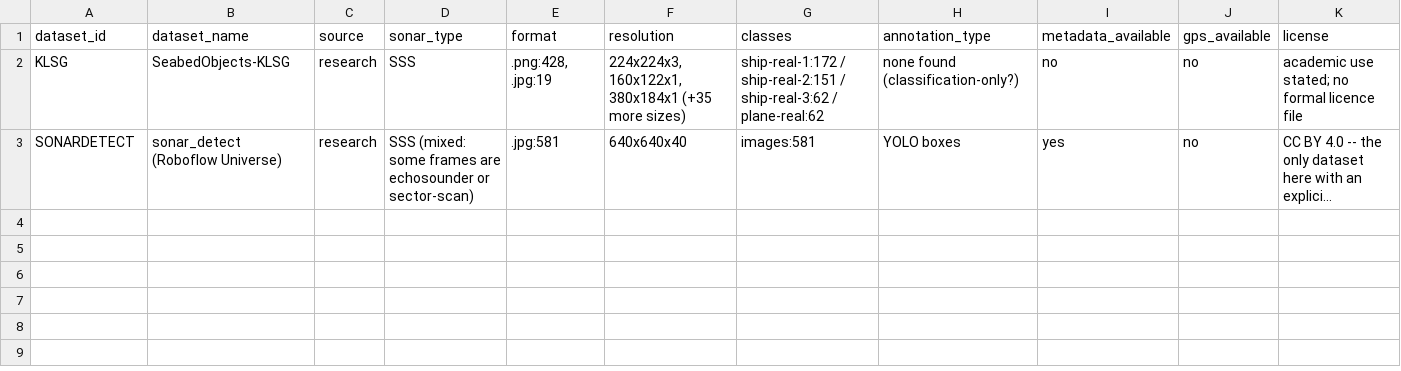
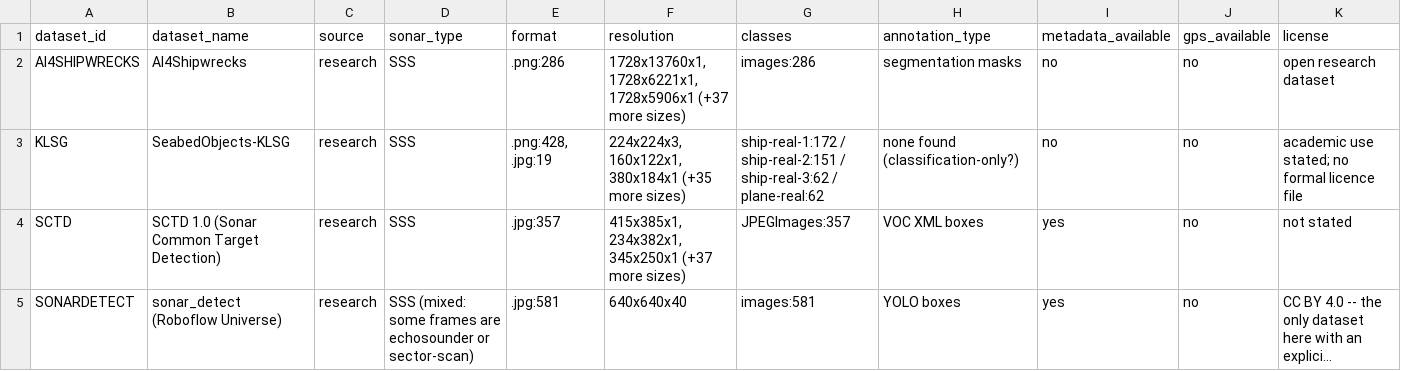
Before and after one commit to vandit-cloud/ghostnet-ai, a CSV file: ai/data/provenance/data_inventory.csv, drawn as a sheet; only a part is shown; long unchanged cells end in …; rows hold the shown columns only; the diff names each change by its address in the sheet, - before the commit and + after, or states it on an @@ line.

Commit message:
SCTD and AI4Shipwrecks verified on disk; converter runs clean on real data
SCTD: 357 images, 363 objects -- settles the paper's 596 figure, it is 357.
A genuinely clean set: zero XML/image size mismatches, zero difficult flags,
zero degenerate boxes. voc_to_yolo produced 328 boxes (271 wreck, 57 plane)
with no warnings at all, and 'human' (35 objects) excluded by policy turned
34 images into background negatives. Caveat: these are small CROPS, not
waterfalls -- 312 distinct resolutions, median 512x441, 90 narrower than
320px, so imgsz 640 upscales most of them.

AI4Shipwrecks is the most valuable dataset here, for two reasons neither of
which is the shipwreck labels.

  125 images have completely empty masks -- 54 train, 46 test and the 25
  extras/terrain frames. Those are real in-domain hard negatives. No other
  dataset here has a single background image, and the artificial-vs-natural
  metric depends entirely on having them. This closes the gap the missing
  KLSG seafloor images left, without the 52 GB Zenodo download.

  They are FULL WATERFALLS: 1728 px wide by up to 18,179 px tall, not crops.
  That makes them the only data carrying real across-track extent, so the
  only data the section 15 preprocessing and section 27 geotagging can
  actually be exercised against. Mean foreground is 1.6%, so tiling is
  mandatory before training.

Also fixed: inventory counted segmentation masks as images, doubling every
mask dataset and firing the claim check on a healthy set -- AI4Shipwrecks
read as 572 against a claimed 286. Files under labels/masks/annotations/gt
are now excluded from the image count.

61 tests passing.

```diff
--- a/ai/data/provenance/data_inventory.csv
+++ b/ai/data/provenance/data_inventory.csv
+row 2: AI4SHIPWRECKS | AI4Shipwrecks | research | SSS | .png:286 | 1728x13760x1, 1728x6221x1, 1728x5906x1 (+37 more sizes) | images:286 | segmentation masks | no | no | open research dataset
+row 4: SCTD | SCTD 1.0 (Sonar Common Target Detection) | research | SSS | .jpg:357 | 415x385x1, 234x382x1, 345x250x1 (+37 more sizes) | JPEGImages:357 | VOC XML boxes | yes | no | not stated
```
Also changed, not shown: ai/data/provenance/dataset_candidates.csv, 1 other file.
